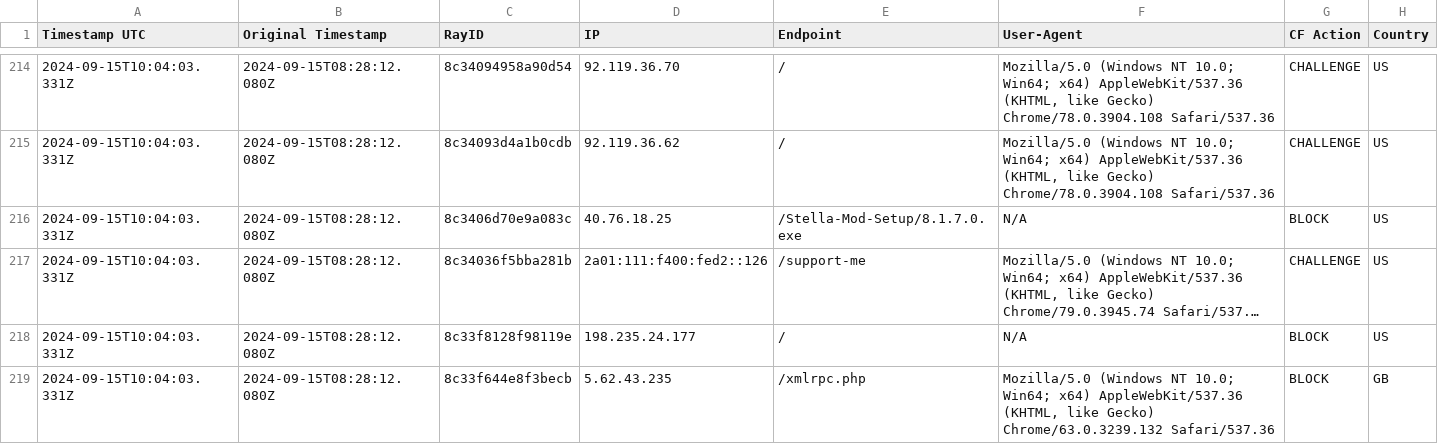
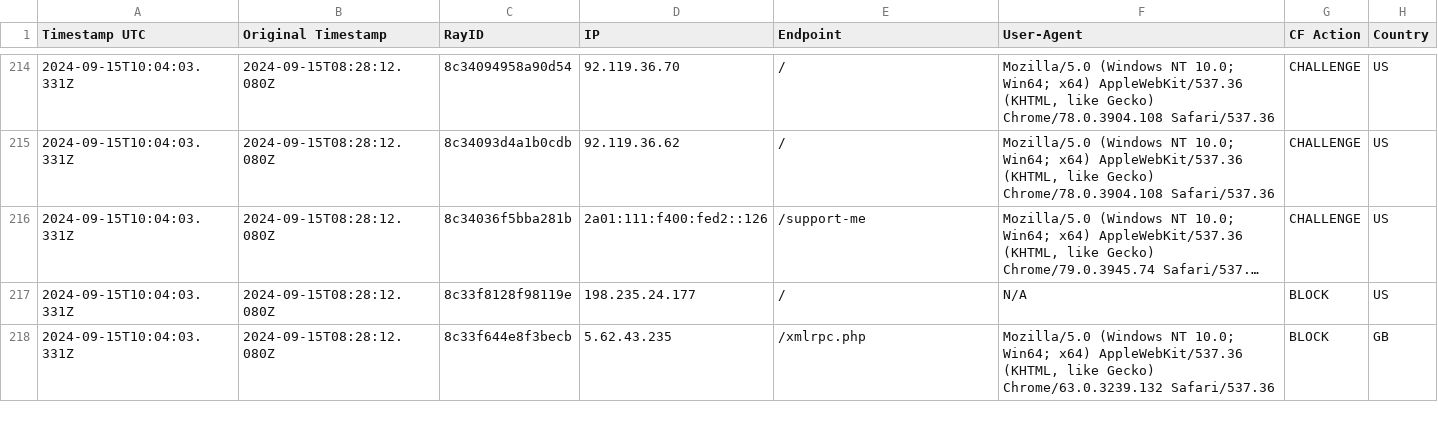
Before and after one commit to sefinek24/Malicious-IP-Addresses, a CSV file: lists/main.csv, drawn as a sheet; only a part is shown, gaps mark what is left out; long unchanged cells end in …; the diff names each change by its address in the sheet, - before the commit and + after, or states it on an @@ line.

```diff
--- a/lists/main.csv
+++ b/lists/main.csv
-row 216: 2024-09-15T10:04:03.331Z | 2024-09-15T08:28:12.080Z | 8c3406d70e9a083c | 40.76.18.25 | /Stella-Mod-Setup/8.1.7.0.exe | N/A | BLOCK | US
```
Also changed, not shown: 1 other file.
